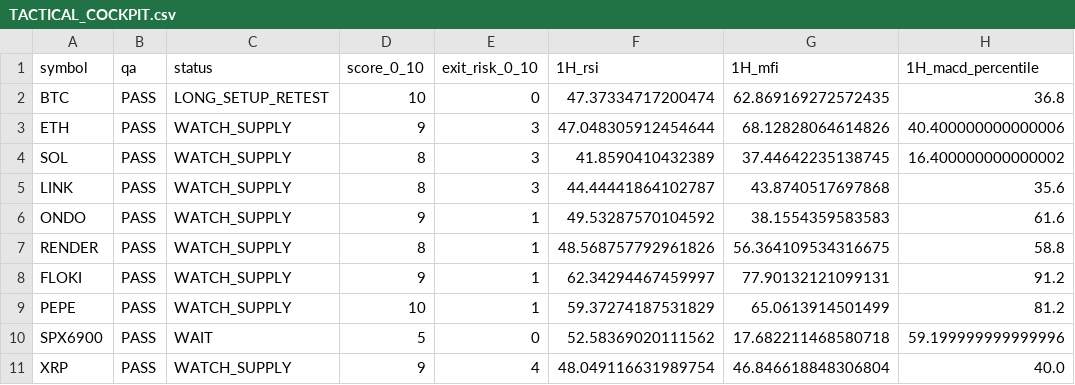
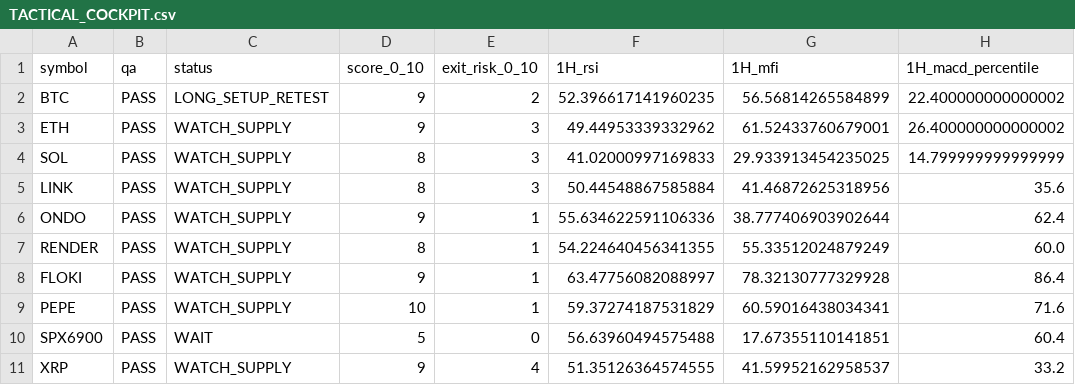
Before and after one commit to PawelKaminski12/TEST-LAB-V8, a CSV file: tactical_engine/TACTICAL_COCKPIT.csv, drawn as a sheet; only a part is shown; the diff covers the shown part only; the diff names each change by its address in the sheet, - before the commit and + after, or states it on an @@ line.

```diff
--- a/tactical_engine/TACTICAL_COCKPIT.csv
+++ b/tactical_engine/TACTICAL_COCKPIT.csv
-D2 (score_0_10): 10
+D2 (score_0_10): 9
-E2 (exit_risk_0_10): 0
+E2 (exit_risk_0_10): 2
-F2 (1H_rsi): 47.37334717200474
+F2 (1H_rsi): 52.396617141960235
-G2 (1H_mfi): 62.869169272572435
+G2 (1H_mfi): 56.56814265584899
-H2 (1H_macd_percentile): 36.8
+H2 (1H_macd_percentile): 22.400000000000002
-F3 (1H_rsi): 47.048305912454644
+F3 (1H_rsi): 49.44953339332962
-G3 (1H_mfi): 68.12828064614826
+G3 (1H_mfi): 61.52433760679001
-H3 (1H_macd_percentile): 40.400000000000006
+H3 (1H_macd_percentile): 26.400000000000002
-F4 (1H_rsi): 41.8590410432389
+F4 (1H_rsi): 41.02000997169833
-G4 (1H_mfi): 37.44642235138745
+G4 (1H_mfi): 29.933913454235025
-H4 (1H_macd_percentile): 16.400000000000002
+H4 (1H_macd_percentile): 14.799999999999999
-F5 (1H_rsi): 44.44441864102787
+F5 (1H_rsi): 50.44548867585884
-G5 (1H_mfi): 43.8740517697868
+G5 (1H_mfi): 41.46872625318956
-F6 (1H_rsi): 49.53287570104592
+F6 (1H_rsi): 55.634622591106336
-G6 (1H_mfi): 38.1554359583583
+G6 (1H_mfi): 38.777406903902644
-H6 (1H_macd_percentile): 61.6
+H6 (1H_macd_percentile): 62.4
-F7 (1H_rsi): 48.568757792961826
+F7 (1H_rsi): 54.224640456341355
-G7 (1H_mfi): 56.364109534316675
+G7 (1H_mfi): 55.33512024879249
-H7 (1H_macd_percentile): 58.8
+H7 (1H_macd_percentile): 60.0
-F8 (1H_rsi): 62.34294467459997
+F8 (1H_rsi): 63.47756082088997
-G8 (1H_mfi): 77.90132121099131
+G8 (1H_mfi): 78.32130777329928
-H8 (1H_macd_percentile): 91.2
+H8 (1H_macd_percentile): 86.4
-G9 (1H_mfi): 65.0613914501499
+G9 (1H_mfi): 60.59016438034341
-H9 (1H_macd_percentile): 81.2
+H9 (1H_macd_percentile): 71.6
-F10 (1H_rsi): 52.58369020111562
+F10 (1H_rsi): 56.63960494575488
-G10 (1H_mfi): 17.682211468580718
+G10 (1H_mfi): 17.67355110141851
-H10 (1H_macd_percentile): 59.199999999999996
+H10 (1H_macd_percentile): 60.4
-F11 (1H_rsi): 48.049116631989754
+F11 (1H_rsi): 51.35126364574555
-G11 (1H_mfi): 46.846618848306804
+G11 (1H_mfi): 41.59952162958537
-H11 (1H_macd_percentile): 40.0
+H11 (1H_macd_percentile): 33.2
```
Also changed, not shown: 13 edited cells elsewhere in this file, tactical_engine/AVAXUSDT_1H.csv, tactical_engine/BTCUSDT_1H.csv, 15 other files.
